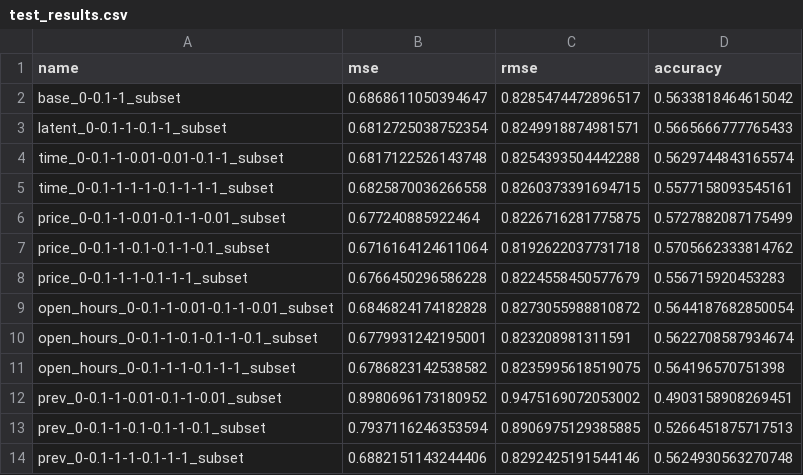
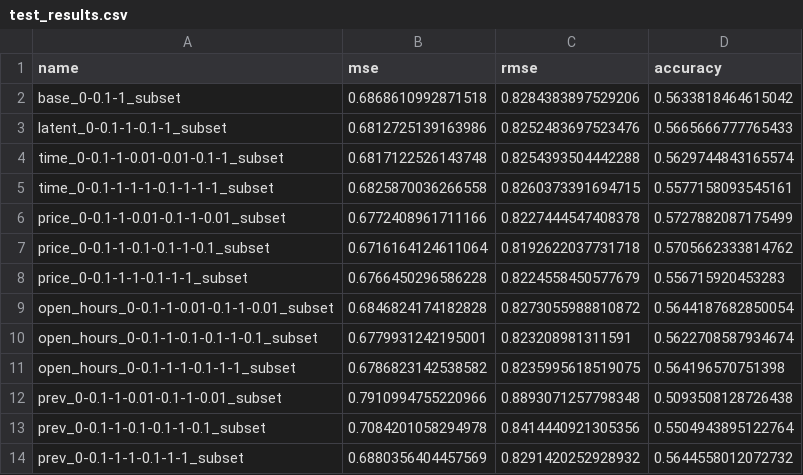
Before and after one commit to edunmire/CSE158-Assignment-2, a CSV file: test_results.csv, drawn as a sheet.

```diff
--- a/test_results.csv
+++ b/test_results.csv
@@ -1,7 +1,7 @@
 name,mse,rmse,accuracy
-base_0-0.1-1_subset,0.6868611050394647,0.8285474472896517,0.5633818464615042
-latent_0-0.1-1-0.1-1_subset,0.6812725038752354,0.8249918874981571,0.5665666777765433
+base_0-0.1-1_subset,0.6868610992871518,0.8284383897529206,0.5633818464615042
+latent_0-0.1-1-0.1-1_subset,0.6812725139163986,0.8252483697523476,0.5665666777765433
 time_0-0.1-1-0.01-0.01-0.1-1_subset,0.6817122526143748,0.8254393504442288,0.5629744843165574
 time_0-0.1-1-1-1-0.1-1-1-1_subset,0.6825870036266558,0.8260373391694715,0.5577158093545161
-price_0-0.1-1-0.01-0.1-1-0.01_subset,0.677240885922464,0.8226716281775875,0.5727882087175499
+price_0-0.1-1-0.01-0.1-1-0.01_subset,0.6772408961711166,0.8227444547408378,0.5727882087175499
 price_0-0.1-1-0.1-0.1-1-0.1_subset,0.6716164124611064,0.8192622037731718,0.5705662333814762
@@ -11,4 +11,4 @@ open_hours_0-0.1-1-0.1-0.1-1-0.1_subset,0.6779931242195001,0.823208981311591,0.5
 open_hours_0-0.1-1-1-0.1-1-1_subset,0.6786823142538582,0.8235995618519075,0.564196570751398
-prev_0-0.1-1-0.01-0.1-1-0.01_subset,0.8980696173180952,0.9475169072053002,0.4903158908269451
-prev_0-0.1-1-0.1-0.1-1-0.1_subset,0.7937116246353594,0.8906975129385885,0.5266451875717513
-prev_0-0.1-1-1-0.1-1-1_subset,0.6882151143244406,0.8292425191544146,0.5624930563270748
+prev_0-0.1-1-0.01-0.1-1-0.01_subset,0.7910994755220966,0.8893071257798348,0.5093508128726438
+prev_0-0.1-1-0.1-0.1-1-0.1_subset,0.7084201058294978,0.8414440921305356,0.5504943895122764
+prev_0-0.1-1-1-0.1-1-1_subset,0.6880356404457569,0.8291420252928932,0.5644558012072732
```
Also changed, not shown: 5 other files.
